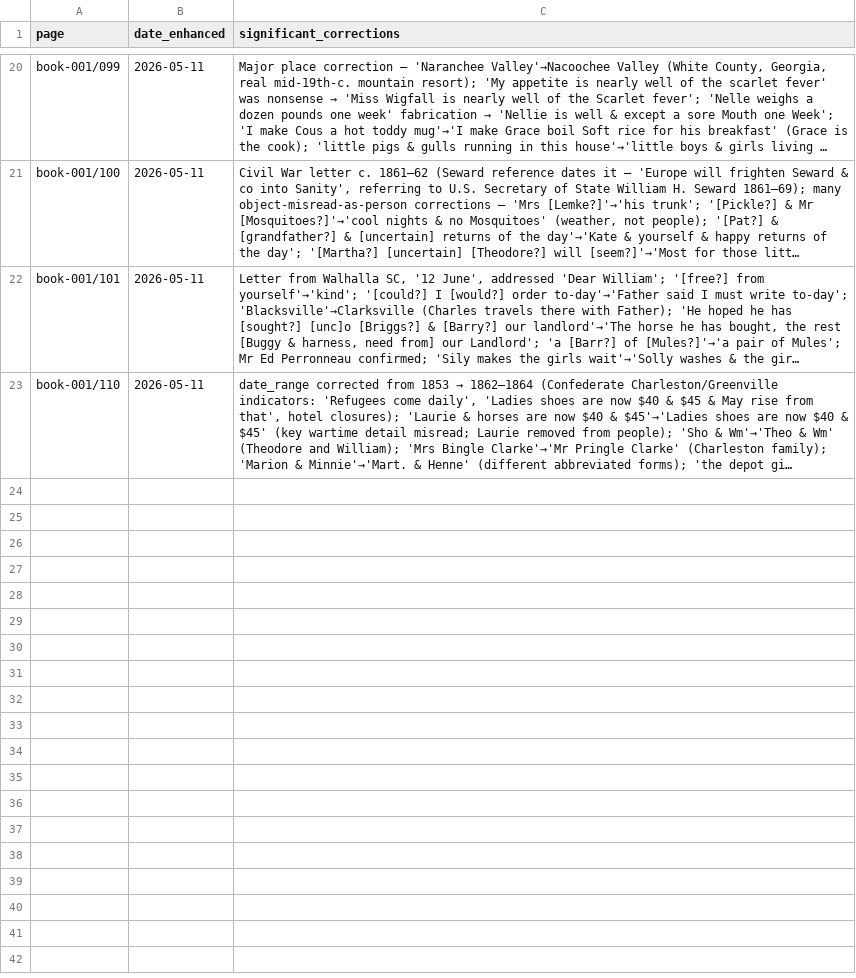
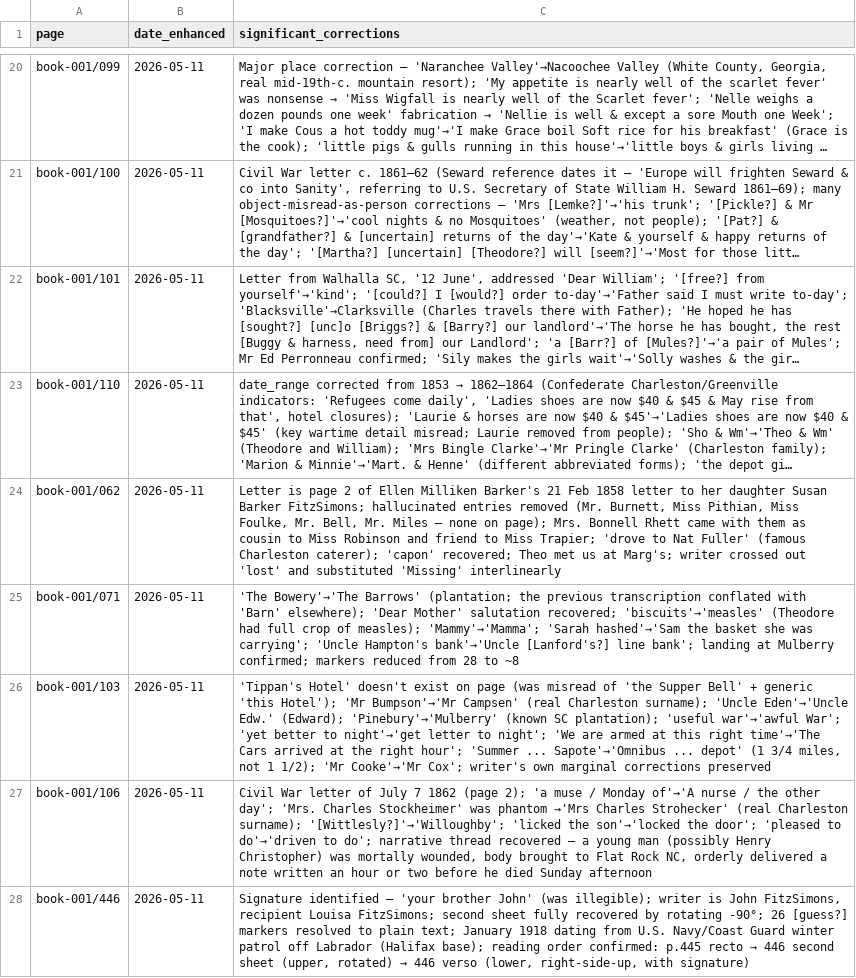
Before and after one commit to HunterMcEwan/nancys-book, a CSV file: data/enhanced-pages.csv, drawn as a sheet; only a part is shown, gaps mark what is left out; long unchanged cells end in …; the diff names each change by its address in the sheet, - before the commit and + after, or states it on an @@ line.

Commit message:
Enhanced transcription Batch 3: pages 062, 071, 103, 106, 446
Continuing the enhanced re-transcription pass. All 5 pages corrected;
most dramatic:

- 446: Signature recovered - "your brother John". Writer is John
  FitzSimons, recipient Louisa FitzSimons. Second sheet fully
  recovered by rotating -90 degrees. 26 [guess?] markers resolved
  to plain text. Dating to January 1918 from U.S. Navy/Coast Guard
  winter patrol off Labrador (Halifax base).

- 062: Page 2 of Ellen Milliken Barker's 21 Feb 1858 letter to her
  daughter Susan Barker FitzSimons. Many phase-1 hallucinations
  removed: Mr. Burnett, Miss Pithian, Miss Foulke, Mr. Bell, Mr.
  Miles, Mrs. Macomba - none appear on the page. Actual content
  includes "Mrs. Bonnell Rhett came with them, she being cousin
  to Miss Robinson & friend to Miss Trapier"; "drove to Nat Fuller"
  (famous Charleston caterer); writer crossed out "lost" and
  substituted "Missing" interlinearly.

- 103: "Tippan's Hotel" doesn't exist on page - was a misread of
  "the Supper Bell" + a generic "this Hotel". "Mr Bumpson" -> "Mr
  Campsen" (real Charleston surname). "Uncle Eden" -> "Uncle Edw."
  (Edward). "Pinebury" -> "Mulberry" (known SC plantation). "useful
  war" -> "awful War" (significant tonal shift). Many small misreads
  corrected throughout.

- 106: Civil War letter of July 7 1862, page 2. "Mrs. Charles
  Stockheimer" was a phantom -> "Mrs Charles Strohecker" (real
  Charleston surname). Narrative thread recovered: a young man
  (possibly Henry Christopher) was mortally wounded, body brought
  to Flat Rock NC, orderly delivered a note written an hour or
  two before he died Sunday afternoon.

- 071: Letter from "The Barrows" (was "The Bowery"), to "Dear
  Mother". "biscuits" -> "measles" (Theodore had full crop of
  measles). Landing at Mulberry confirmed. Markers reduced 28 -> 8.

Mechanics:
- date_range format normalization: page 446 was "January 1918" ->
  "1918"; page 106 was "1862-07-07" -> "1862" (per style guide:
  YYYY or YYYY-YYYY with en-dash).
- data/enhanced-pages.csv: 5 new tracking rows.
- data/master-index.csv: rebuilt.

All 5 pages now carry transcription_pass: enhanced in frontmatter.
Preflight clean: 2678 unique people slugs across 960 pages.

```diff
--- a/data/enhanced-pages.csv
+++ b/data/enhanced-pages.csv
+row 24: book-001/062 | 2026-05-11 | Letter is page 2 of Ellen Milliken Barker's 21 Feb 1858 letter to her daughter Susan Barker FitzSimons; hallucinated entries removed (Mr. Burnett, Miss Pithian, Miss Foulke, Mr. Bell, Mr. Miles — none on page); Mrs. Bonnell Rhett came with them as cousin to Miss Robinson and friend to Miss Trapier; 'drove to Nat Fuller' (famous Charleston caterer); 'capon' recovered; Theo met us at Marg's; writer crossed out 'lost' and substituted 'Missing' interlinearly
+row 25: book-001/071 | 2026-05-11 | 'The Bowery'→'The Barrows' (plantation; the previous transcription conflated with 'Barn' elsewhere); 'Dear Mother' salutation recovered; 'biscuits'→'measles' (Theodore had full crop of measles); 'Mammy'→'Mamma'; 'Sarah hashed'→'Sam the basket she was carrying'; 'Uncle Hampton's bank'→'Uncle [Lanford's?] line bank'; landing at Mulberry confirmed; markers reduced from 28 to ~8
+row 26: book-001/103 | 2026-05-11 | 'Tippan's Hotel' doesn't exist on page (was misread of 'the Supper Bell' + generic 'this Hotel'); 'Mr Bumpson'→'Mr Campsen' (real Charleston surname); 'Uncle Eden'→'Uncle Edw.' (Edward); 'Pinebury'→'Mulberry' (known SC plantation); 'useful war'→'awful War'; 'yet better to night'→'get letter to night'; 'We are armed at this right time'→'The Cars arrived at the right hour'; 'Summer ... Sapote'→'Omnibus ... depot' (1 3/4 miles, not 1 1/2); 'Mr Cooke'→'Mr Cox'; writer's own marginal corrections preserved
+row 27: book-001/106 | 2026-05-11 | Civil War letter of July 7 1862 (page 2); 'a muse / Monday of'→'A nurse / the other day'; 'Mrs. Charles Stockheimer' was phantom →'Mrs Charles Strohecker' (real Charleston surname); '[Wittlesly?]'→'Willoughby'; 'licked the son'→'locked the door'; 'pleased to do'→'driven to do'; narrative thread recovered — a young man (possibly Henry Christopher) was mortally wounded, body brought to Flat Rock NC, orderly delivered a note written an hour or two before he died Sunday afternoon
+row 28: book-001/446 | 2026-05-11 | Signature identified — 'your brother John' (was illegible); writer is John FitzSimons, recipient Louisa FitzSimons; second sheet fully recovered by rotating -90°; 26 [guess?] markers resolved to plain text; January 1918 dating from U.S. Navy/Coast Guard winter patrol off Labrador (Halifax base); reading order confirmed: p.445 recto → 446 second sheet (upper, rotated) → 446 verso (lower, right-side-up, with signature)
```
Also changed, not shown: data/master-index.csv, 5 other files.
